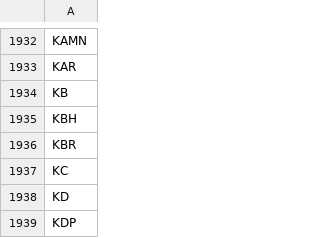
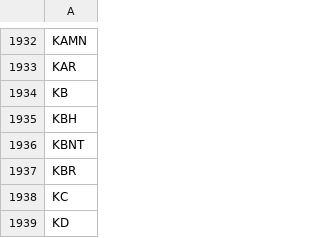
Before and after one commit to melder/symbols_options_csvs, a CSV file: monthlies.csv, drawn as a sheet; only a part is shown, gaps mark what is left out; the shorter side is filled out with more unchanged rows.

```diff
--- a/monthlies.csv
+++ b/monthlies.csv
@@ -1935,2 +1935,3 @@ KB
 KBH
+KBNT
 KBR
```
Also changed, not shown: symbols.csv.
